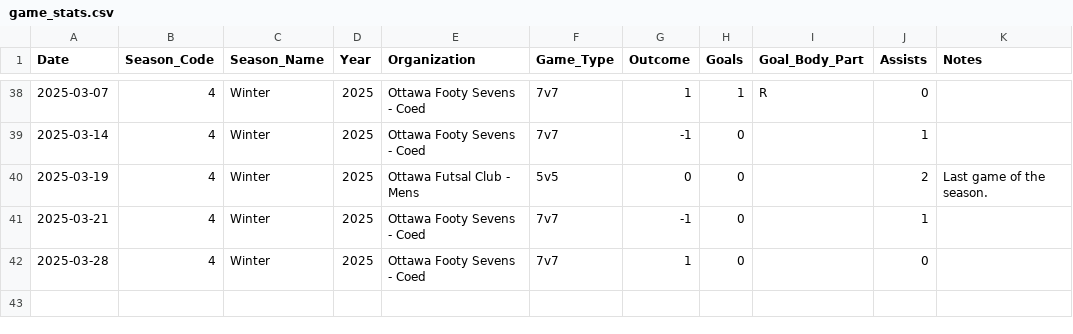
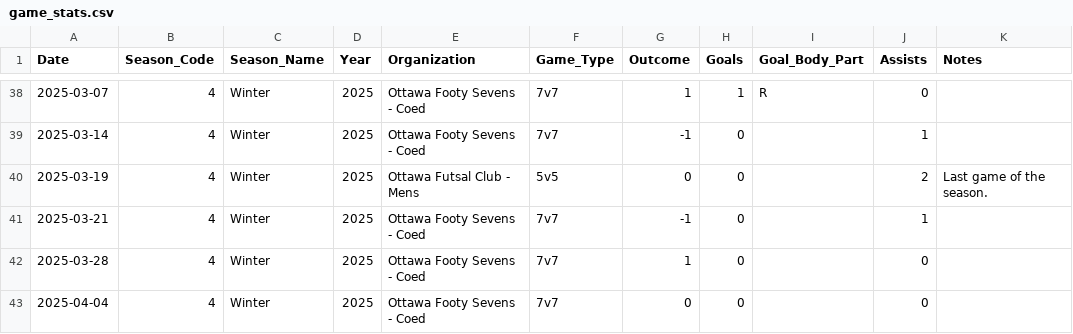
Before and after one commit to s-g-mo/mindovermatterfc, a CSV file: app/data/game_stats.csv, drawn as a sheet; only a part is shown, gaps mark what is left out.

Commit message:
update stats

```diff
--- a/app/data/game_stats.csv
+++ b/app/data/game_stats.csv
@@ -42 +42,2 @@ Date,Season_Code,Season_Name,Year,Organization,Game_Type,Outcome,Goals,Goal_Body
 2025-03-28, 4, Winter, 2025, "Ottawa Footy Sevens - Coed",7v7,1,0,, 0,
+2025-04-04, 4, Winter, 2025, "Ottawa Footy Sevens - Coed",7v7,0,0,, 0,
```
Also changed, not shown: app/data/seasonal_stats.csv.
